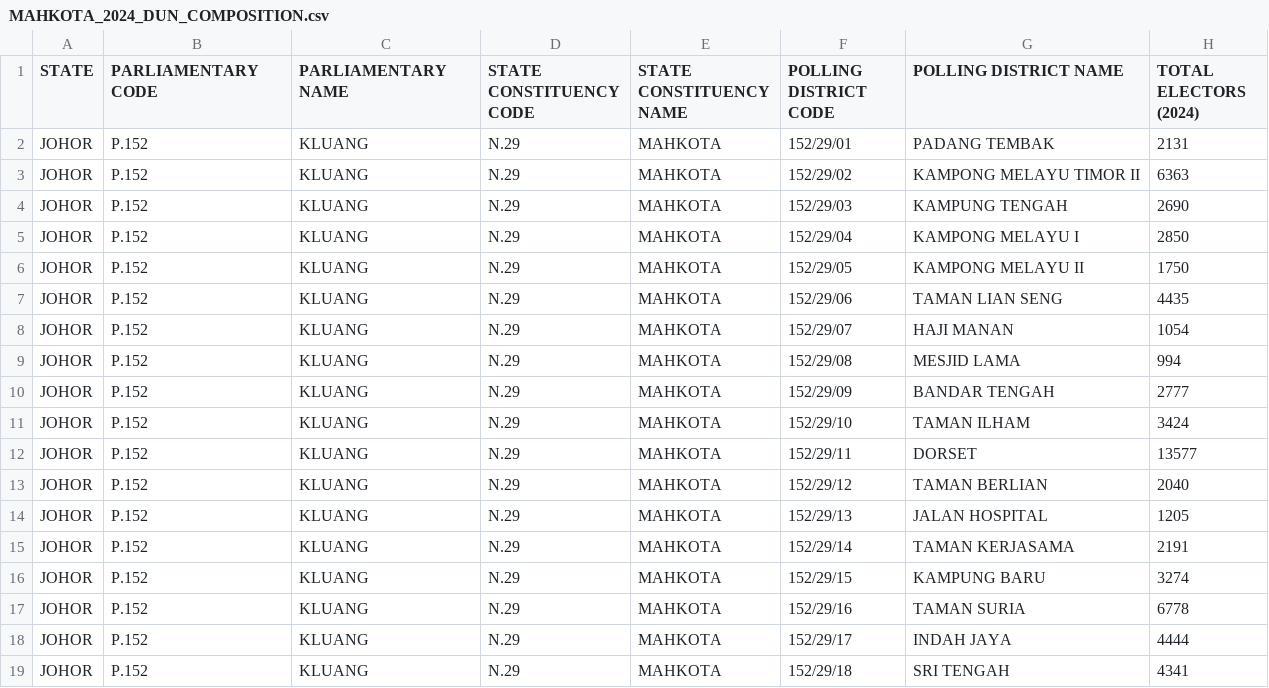
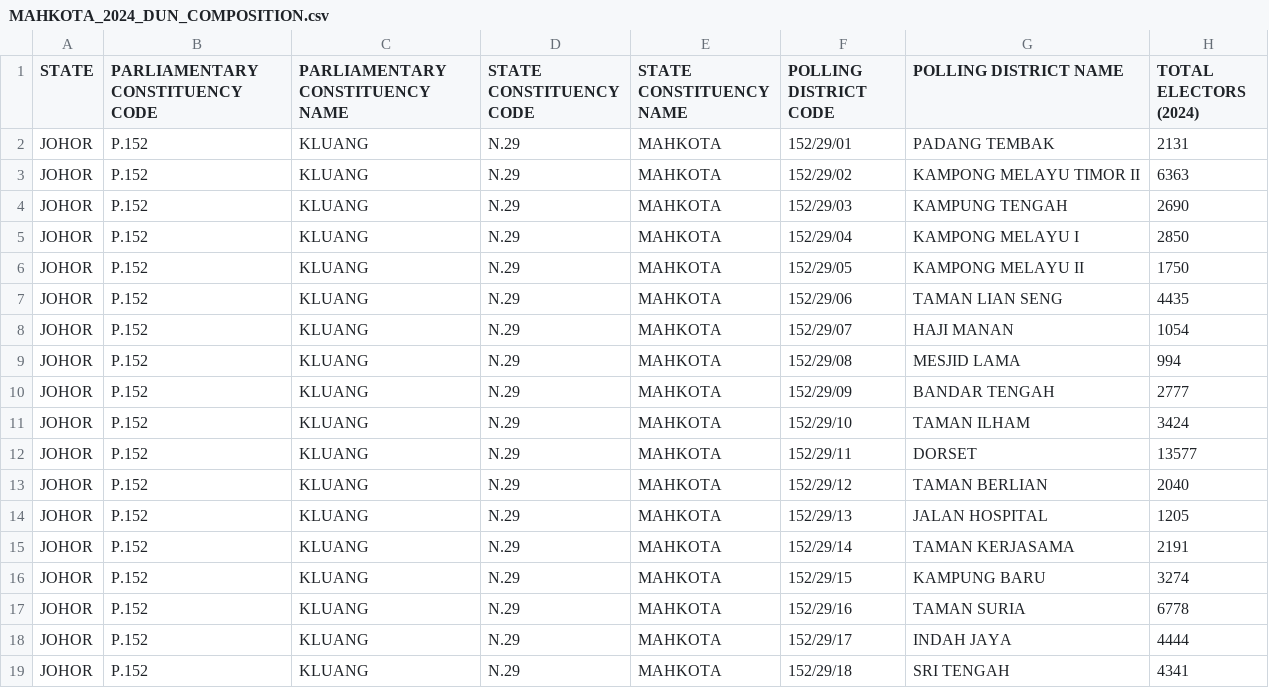
Before and after one commit to TindakMalaysia/By-Elections, a CSV file: 2024/4. MAHKOTA/MAHKOTA_2024_DUN_COMPOSITION.csv, drawn as a sheet; only a part is shown; the diff names each change by its address in the sheet, - before the commit and + after, or states it on an @@ line.

Commit message:
Update MAHKOTA_2024_DUN_COMPOSITION.csv
Correction to attribute heading

```diff
--- a/2024/4. MAHKOTA/MAHKOTA_2024_DUN_COMPOSITION.csv
+++ b/2024/4. MAHKOTA/MAHKOTA_2024_DUN_COMPOSITION.csv
-B1: PARLIAMENTARY CODE
+B1: PARLIAMENTARY CONSTITUENCY CODE
-C1: PARLIAMENTARY NAME
+C1: PARLIAMENTARY CONSTITUENCY NAME
```
